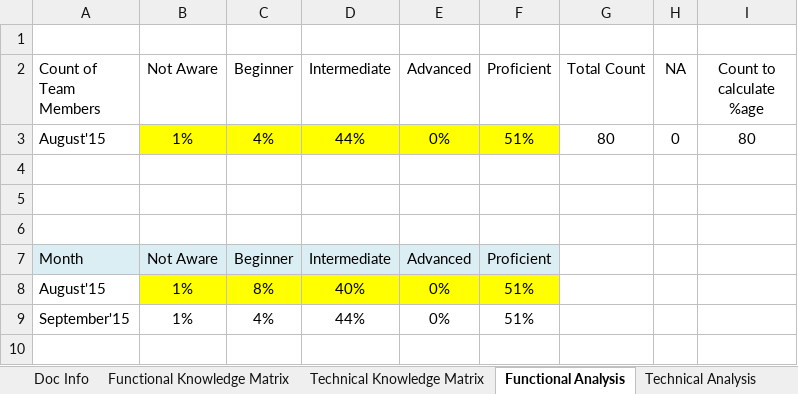
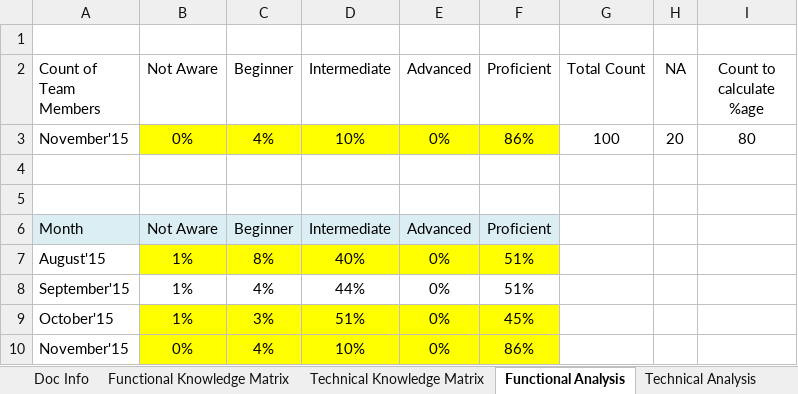
Before and after one commit to sandarbhsharma/Project-Documents, an Excel workbook: RPS FCPR - Technical and Functional Knowledge Matrix.xlsx, sheet Functional Analysis, drawn as a sheet; values as stored, in another font and other column widths than the file's, no borders; charts and pictures not drawn; removed rows and columns are numbered as before the commit, all else as after; the diff names each change by its address in the sheet, - before the commit and + after, or states it on an @@ line.

```diff
--- a/RPS FCPR - Technical and Functional Knowledge Matrix.xlsx (sheet Functional Analysis)
+++ b/RPS FCPR - Technical and Functional Knowledge Matrix.xlsx (sheet Functional Analysis)
-row 3: August'15 | 1% | 4% | 44% | 0% | 51% | 80 | 0 | 80
-row 3: (empty)
+row 3: November'15 | 0% | 4% | 10% | 0% | 86% | 100 | 20 | 80
-B3:F3 fill: none
+B3:F3 fill: #FFFF00
+row 9: October'15 | 1% | 3% | 51% | 0% | 45%
+row 10: November'15 | 0% | 4% | 10% | 0% | 86%
```
Also changed, not shown: sheet Functional Knowledge Matrix, sheet Technical Knowledge Matrix, sheet Technical Analysis, sheet Action Plan, charts or pictures, 21 other files.
